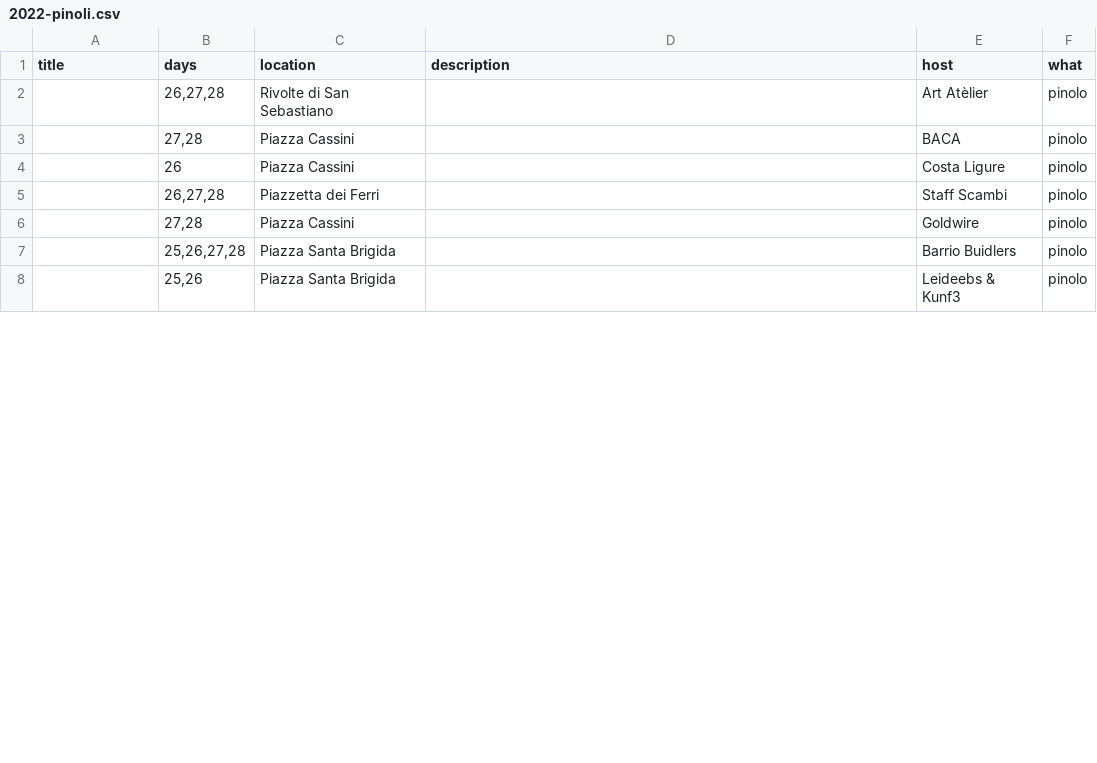
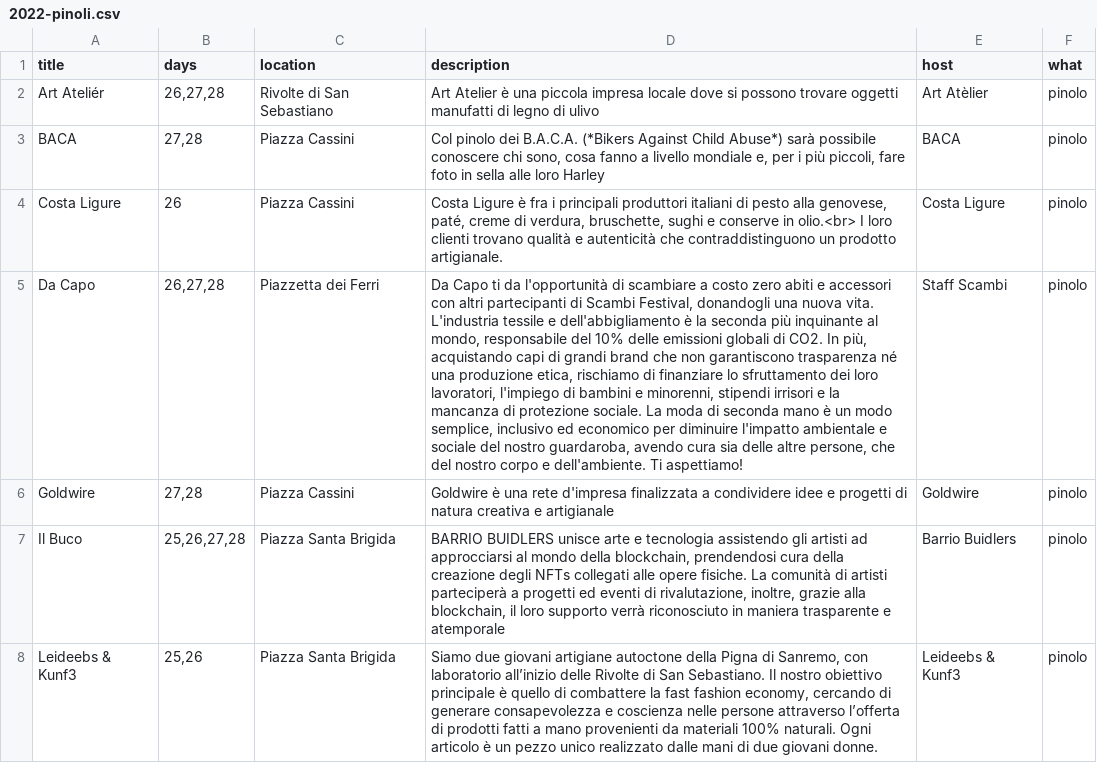
Before and after one commit to scambifestival/scambi.org, a CSV file: data/2022-pinoli.csv, drawn as a sheet; only a part is shown; the diff covers the shown part only; the diff names each change by its address in the sheet, - before the commit and + after, or states it on an @@ line.

Commit message:
Script updating.

```diff
--- a/data/2022-pinoli.csv
+++ b/data/2022-pinoli.csv
-A2 (title): (empty)
+A2 (title): Art Ateliér
-D2 (description): (empty)
+D2 (description): Art Atelier è una piccola impresa locale dove si possono trovare oggetti manufatti di legno di ulivo
-A3 (title): (empty)
+A3 (title): BACA
-D3 (description): (empty)
+D3 (description): Col pinolo dei B.A.C.A. (*Bikers Against Child Abuse*) sarà possibile conoscere chi sono, cosa fanno a livello mondiale e, per i più piccoli, fare foto in sella alle loro Harley
-A4 (title): (empty)
+A4 (title): Costa Ligure
-D4 (description): (empty)
+D4 (description): Costa Ligure è fra i principali produttori italiani di pesto alla genovese, paté, creme di verdura, bruschette, sughi e conserve in olio.<br> I loro clienti trovano qualità e autenticità che contraddistinguono un prodotto artigianale.
-A5 (title): (empty)
+A5 (title): Da Capo
-D5 (description): (empty)
+D5 (description): Da Capo ti da l'opportunità di scambiare a costo zero abiti e accessori con altri partecipanti di Scambi Festival, donandogli una nuova vita. L'industria tessile e dell'abbigliamento è la seconda più inquinante al mondo, responsabile del 10% delle emissioni globali di CO2. In più, acquistando capi di grandi brand che non garantiscono trasparenza né una produzione etica, rischiamo di finanziare lo sfruttamento dei loro lavoratori, l'impiego di bambini e minorenni, stipendi irrisori e la mancanza di protezione sociale. La moda di seconda mano è un modo semplice, inclusivo ed economico per diminuire l'impatto ambientale e sociale del nostro guardaroba, avendo cura sia delle altre persone, che del nostro corpo e dell'ambiente. Ti aspettiamo!
-A6 (title): (empty)
+A6 (title): Goldwire
-D6 (description): (empty)
+D6 (description): Goldwire è una rete d'impresa finalizzata a condividere idee e progetti di natura creativa e artigianale
-A7 (title): (empty)
+A7 (title): Il Buco
-D7 (description): (empty)
+D7 (description): BARRIO BUIDLERS unisce arte e tecnologia assistendo gli artisti ad approcciarsi al mondo della blockchain, prendendosi cura della creazione degli NFTs collegati alle opere fisiche. La comunità di artisti parteciperà a progetti ed eventi di rivalutazione, inoltre, grazie alla blockchain, il loro supporto verrà riconosciuto in maniera trasparente e atemporale
-A8 (title): (empty)
+A8 (title): Leideebs & Kunf3
-D8 (description): (empty)
+D8 (description): Siamo due giovani artigiane autoctone della Pigna di Sanremo, con laboratorio all’inizio delle Rivolte di San Sebastiano. Il nostro obiettivo principale è quello di combattere la fast fashion economy, cercando di generare consapevolezza e coscienza nelle persone attraverso l’offerta di prodotti fatti a mano provenienti da materiali 100% naturali. Ogni articolo è un pezzo unico realizzato dalle mani di due giovani donne.
```
Also changed, not shown: 12 edited cells elsewhere in this file.
